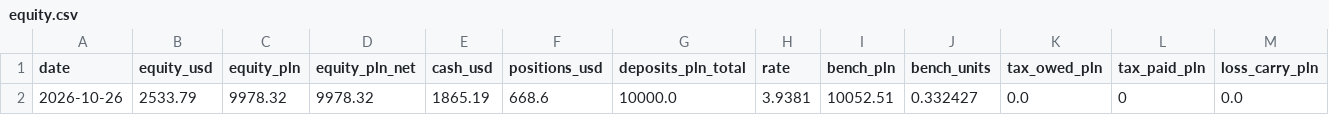
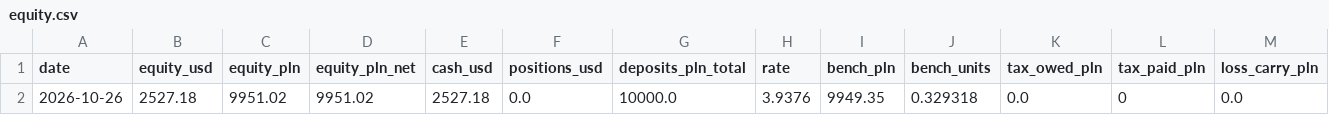
Before and after one commit to wywigacz/xtb-daytrader-sim, a CSV file: sim/state/equity.csv, drawn as a sheet.

```diff
--- a/sim/state/equity.csv
+++ b/sim/state/equity.csv
@@ -1,2 +1,2 @@
 date,equity_usd,equity_pln,equity_pln_net,cash_usd,positions_usd,deposits_pln_total,rate,bench_pln,bench_units,tax_owed_pln,tax_paid_pln,loss_carry_pln
-2026-10-26,2533.79,9978.32,9978.32,1865.19,668.6,10000.0,3.9381,10052.51,0.332427,0.0,0,0.0
+2026-10-26,2527.18,9951.02,9951.02,2527.18,0.0,10000.0,3.9376,9949.35,0.329318,0.0,0,0.0
```
Also changed, not shown: sim/state/ledger.csv, 20 other files.
